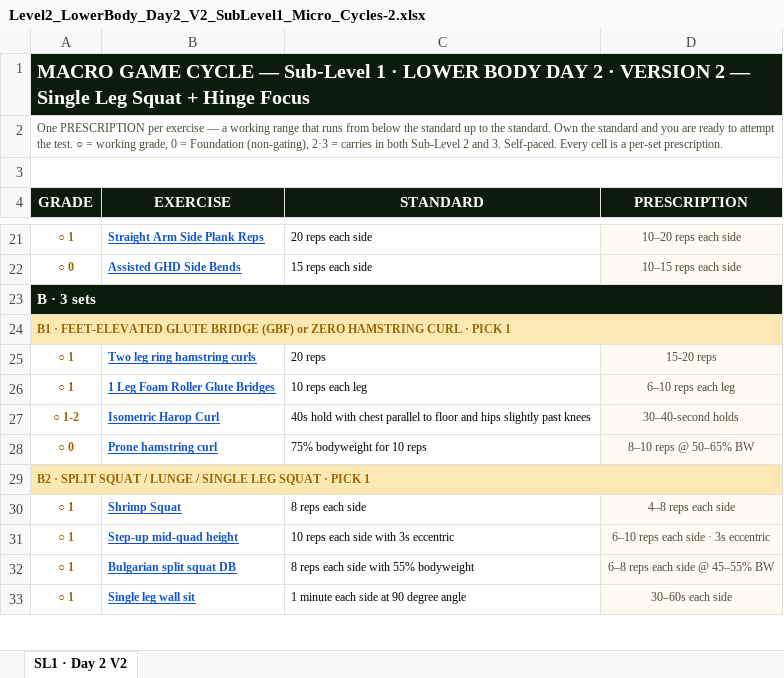
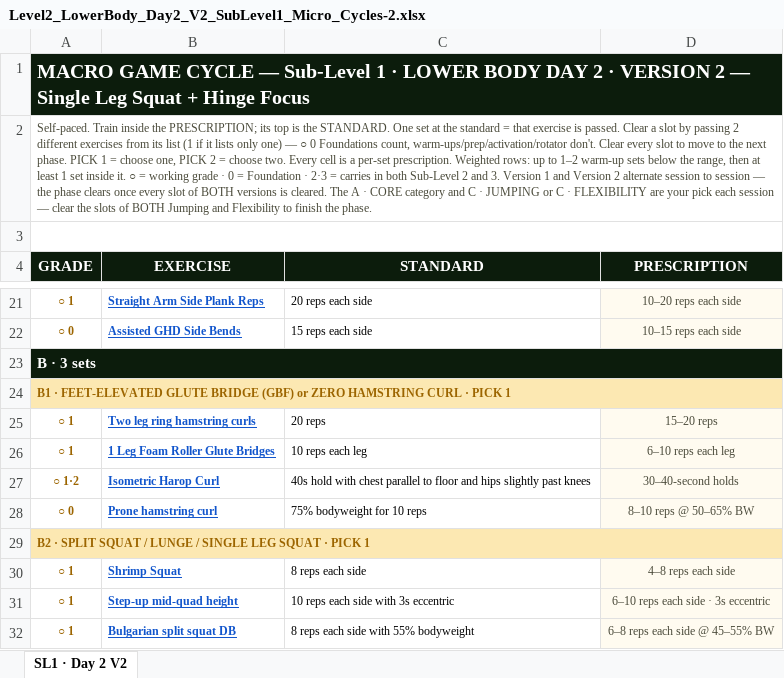
Before and after one commit to themovementgamecoach/Lower-Body-Level-2, an Excel workbook: Level2_LowerBody_Day2_V2_SubLevel1_Micro_Cycles-2.xlsx, sheet SL1 · Day 2 V2, drawn as a sheet; only a part is shown, gaps mark what is left out; the shorter side is filled out with more unchanged rows; values as stored, in another font and other column widths than the file's, no borders; charts and pictures not drawn; the diff names each change by its address in the sheet, - before the commit and + after, or states it on an @@ line.

```diff
--- a/Level2_LowerBody_Day2_V2_SubLevel1_Micro_Cycles-2.xlsx (sheet SL1 · Day 2 V2)
+++ b/Level2_LowerBody_Day2_V2_SubLevel1_Micro_Cycles-2.xlsx (sheet SL1 · Day 2 V2)
-A2 (GRADE): One PRESCRIPTION per exercise — a working range that runs from below the standard up to the standard. Own the standard and you are ready to attempt the test. ○ = working grade, 0 = Foundation (non-gating), 2·3 = carries in both Sub-Level 2 and 3. Self-paced. Every cell is a per-set prescription.
+A2 (GRADE): Self-paced. Train inside the PRESCRIPTION; its top is the STANDARD. One set at the standard = that exercise is passed. Clear a slot by passing 2 different exercises from its list (1 if it lists only one) — ○ 0 Foundations count, warm-ups/prep/activation/rotator don't. Clear every slot to move to the next phase. PICK 1 = choose one, PICK 2 = choose two. Every cell is a per-set prescription. Weighted rows: up to 1–2 warm-up sets below the range, then at least 1 set inside it. ○ = working grade · 0 = Foundation · 2·3 = carries in both Sub-Level 2 and 3. Version 1 and Version 2 alternate session to session — the phase clears once every slot of BOTH versions is cleared. The A · CORE category and C · JUMPING or C · FLEXIBILITY are your pick each session — clear the slots of BOTH Jumping and Flexibility to finish the phase.
-D25 (PRESCRIPTION): 15-20 reps
+D25 (PRESCRIPTION): 15–20 reps
-A27 (GRADE): ○ 1-2
+A27 (GRADE): ○ 1·2
```
Also changed, not shown: charts or pictures, Level2_LowerBody_Day1_V1_SubLevel1_Micro_Cycles-2.xlsx, Level2_LowerBody_Day1_V2_SubLevel2_Micro_Cycles-2.xlsx, 9 other files.
